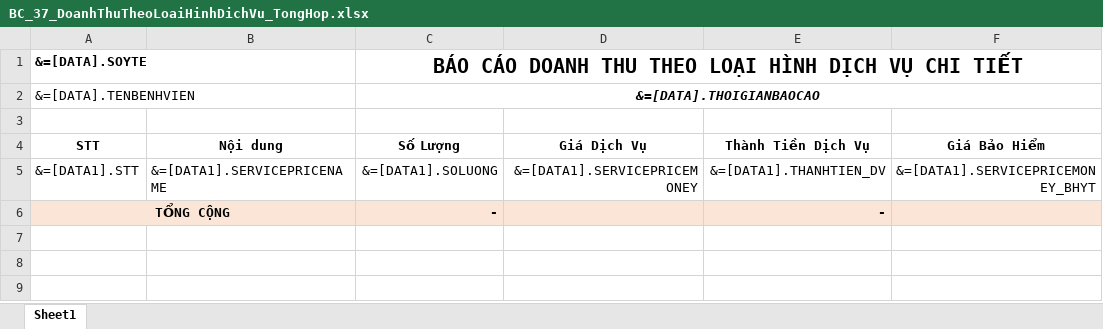
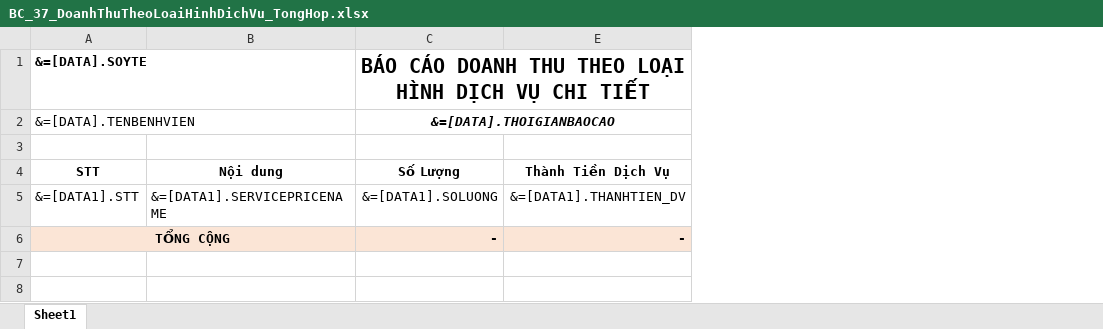
Before and after one commit to gaconleocay/MedicalLink, an Excel workbook: MedicalLink/Templates/BC_37_DoanhThuTheoLoaiHinhDichVu_TongHop.xlsx, sheet Sheet1, drawn as a sheet; only a part is shown; values as stored, in another font and other column widths than the file's, no borders; conditional formats not drawn; the diff names each change by its address in the sheet, - before the commit and + after, or states it on an @@ line.

```diff
--- a/MedicalLink/Templates/BC_37_DoanhThuTheoLoaiHinhDichVu_TongHop.xlsx (sheet Sheet1)
+++ b/MedicalLink/Templates/BC_37_DoanhThuTheoLoaiHinhDichVu_TongHop.xlsx (sheet Sheet1)
@@ column D (Giá Dịch Vụ) hidden, row 5: &=[DATA1].SERVICEPRICEMONEY @@
@@ column F (Giá Bảo Hiểm) hidden, row 5: &=[DATA1].SERVICEPRICEMONEY_BHYT @@
```
Also changed, not shown: formulas that keep their value, MedicalLink/Templates/BC_37_DoanhThuTheoLoaiHinhDichVu_ChiTiet.xlsx, 21 other files.
